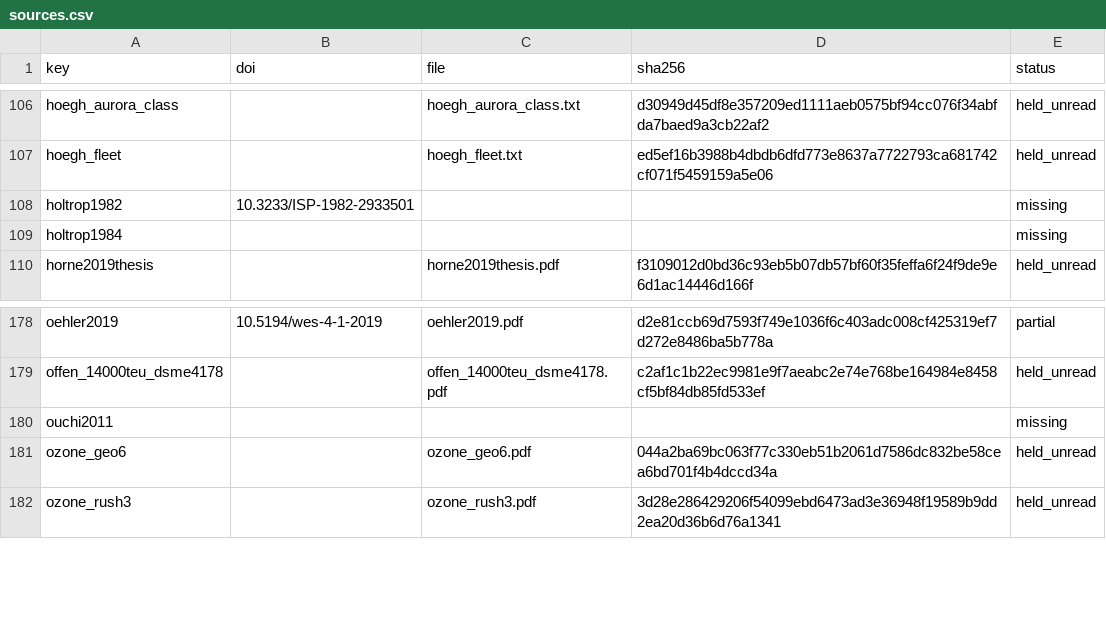
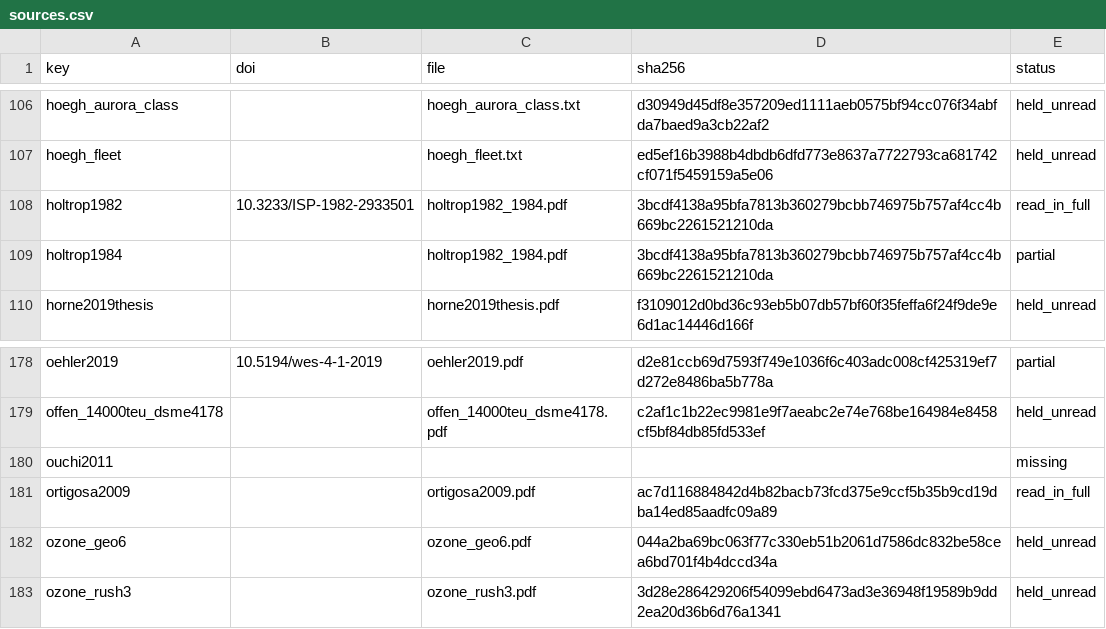
Before and after one commit to 1-Bart-1/WindShipOpt.jl, a CSV file: paper/sources.csv, drawn as a sheet; only a part is shown, gaps mark what is left out.

```diff
--- a/paper/sources.csv
+++ b/paper/sources.csv
@@ -107,4 +107,4 @@ hoegh_aurora_class,,hoegh_aurora_class.txt,d30949d45df8e357209ed1111aeb0575bf94c
 hoegh_fleet,,hoegh_fleet.txt,ed5ef16b3988b4dbdb6dfd773e8637a7722793ca681742cf071f5459159a5e06,held_unread
-holtrop1982,10.3233/ISP-1982-2933501,,,missing
-holtrop1984,,,,missing
+holtrop1982,10.3233/ISP-1982-2933501,holtrop1982_1984.pdf,3bcdf4138a95bfa7813b360279bcbb746975b757af4cc4b669bc2261521210da,read_in_full
+holtrop1984,,holtrop1982_1984.pdf,3bcdf4138a95bfa7813b360279bcbb746975b757af4cc4b669bc2261521210da,partial
 horne2019thesis,,horne2019thesis.pdf,f3109012d0bd36c93eb5b07db57bf60f35feffa6f24f9de9e6d1ac14446d166f,held_unread
@@ -180,2 +180,3 @@ offen_14000teu_dsme4178,,offen_14000teu_dsme4178.pdf,c2af1c1b22ec9981e9f7aeabc2e
 ouchi2011,,,,missing
+ortigosa2009,,ortigosa2009.pdf,ac7d116884842d4b82bacb73fcd375e9ccf5b35b9cd19dba14ed85aadfc09a89,read_in_full
 ozone_geo6,,ozone_geo6.pdf,044a2ba69bc063f77c330eb51b2061d7586dc832be58cea6bd701f4b4dccd34a,held_unread
```
Also changed, not shown: 1 other file.
